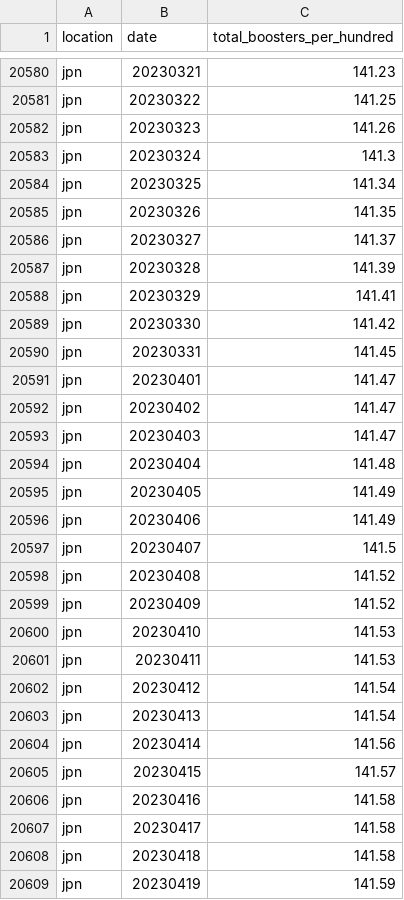
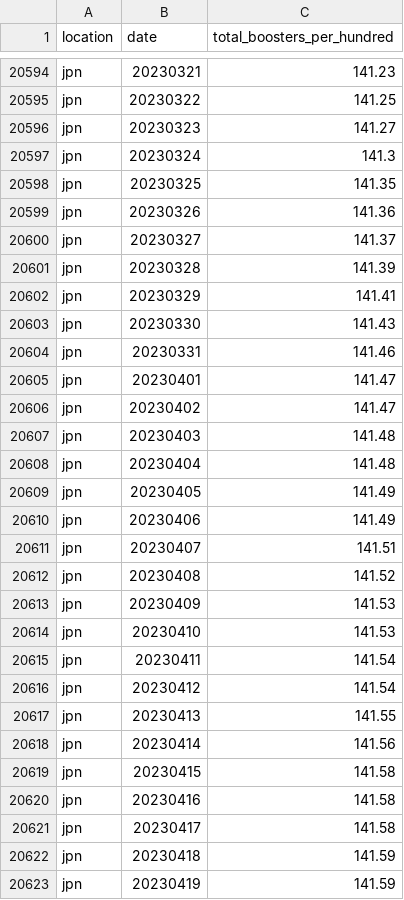
Before and after one commit to open-numbers/ddf--owid--covid_19, a CSV file: ddf--datapoints--total_boosters_per_hundred--by--location--date.csv, drawn as a sheet; only a part is shown, gaps mark what is left out; the diff covers the shown part only.

```diff
--- a/ddf--datapoints--total_boosters_per_hundred--by--location--date.csv
+++ b/ddf--datapoints--total_boosters_per_hundred--by--location--date.csv
@@ -20581,6 +20595,6 @@ jpn,20230321,141.23
 jpn,20230322,141.25
-jpn,20230323,141.26
+jpn,20230323,141.27
 jpn,20230324,141.3
-jpn,20230325,141.34
-jpn,20230326,141.35
+jpn,20230325,141.35
+jpn,20230326,141.36
 jpn,20230327,141.37
@@ -20588,7 +20602,7 @@ jpn,20230328,141.39
 jpn,20230329,141.41
-jpn,20230330,141.42
-jpn,20230331,141.45
+jpn,20230330,141.43
+jpn,20230331,141.46
 jpn,20230401,141.47
 jpn,20230402,141.47
-jpn,20230403,141.47
+jpn,20230403,141.48
 jpn,20230404,141.48
@@ -20596,14 +20610,14 @@ jpn,20230405,141.49
 jpn,20230406,141.49
-jpn,20230407,141.5
+jpn,20230407,141.51
 jpn,20230408,141.52
-jpn,20230409,141.52
+jpn,20230409,141.53
 jpn,20230410,141.53
-jpn,20230411,141.53
+jpn,20230411,141.54
 jpn,20230412,141.54
-jpn,20230413,141.54
+jpn,20230413,141.55
 jpn,20230414,141.56
-jpn,20230415,141.57
+jpn,20230415,141.58
 jpn,20230416,141.58
 jpn,20230417,141.58
-jpn,20230418,141.58
+jpn,20230418,141.59
 jpn,20230419,141.59
```
Also changed, not shown: 26 added rows and 96 edited cells elsewhere in this file, ddf--datapoints--icu_patients--by--location--date.csv, ddf--datapoints--icu_patients_per_million--by--location--date.csv, 25 other files.
